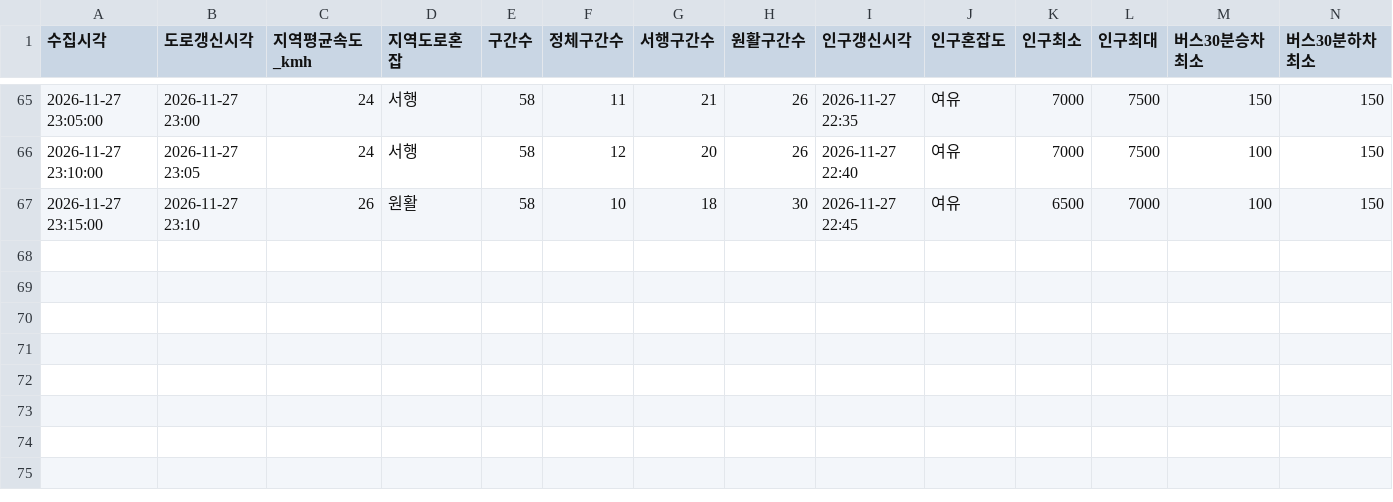
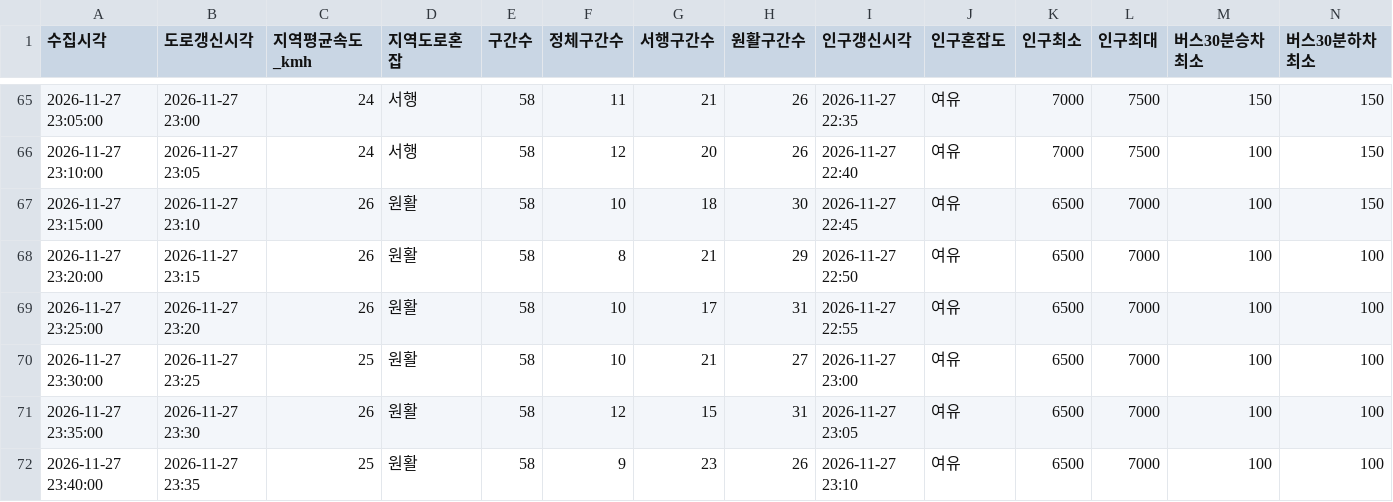
Before and after one commit to emma990622-lgtm/olpark-collector, a CSV file: data/2026-11-27_choyongpil_1750/summary.csv, drawn as a sheet; only a part is shown, gaps mark what is left out; rows hold the shown columns only; the diff names each change by its address in the sheet, - before the commit and + after, or states it on an @@ line.

```diff
--- a/data/2026-11-27_choyongpil_1750/summary.csv
+++ b/data/2026-11-27_choyongpil_1750/summary.csv
+row 68: 2026-11-27 23:20:00 | 2026-11-27 23:15 | 26 | 원활 | 58 | 8 | 21 | 29 | 2026-11-27 22:50 | 여유 | 6500 | 7000 | 100 | 100
+row 69: 2026-11-27 23:25:00 | 2026-11-27 23:20 | 26 | 원활 | 58 | 10 | 17 | 31 | 2026-11-27 22:55 | 여유 | 6500 | 7000 | 100 | 100
+row 70: 2026-11-27 23:30:00 | 2026-11-27 23:25 | 25 | 원활 | 58 | 10 | 21 | 27 | 2026-11-27 23:00 | 여유 | 6500 | 7000 | 100 | 100
+row 71: 2026-11-27 23:35:00 | 2026-11-27 23:30 | 26 | 원활 | 58 | 12 | 15 | 31 | 2026-11-27 23:05 | 여유 | 6500 | 7000 | 100 | 100
+row 72: 2026-11-27 23:40:00 | 2026-11-27 23:35 | 25 | 원활 | 58 | 9 | 23 | 26 | 2026-11-27 23:10 | 여유 | 6500 | 7000 | 100 | 100
```
Also changed, not shown: 3 other files.
